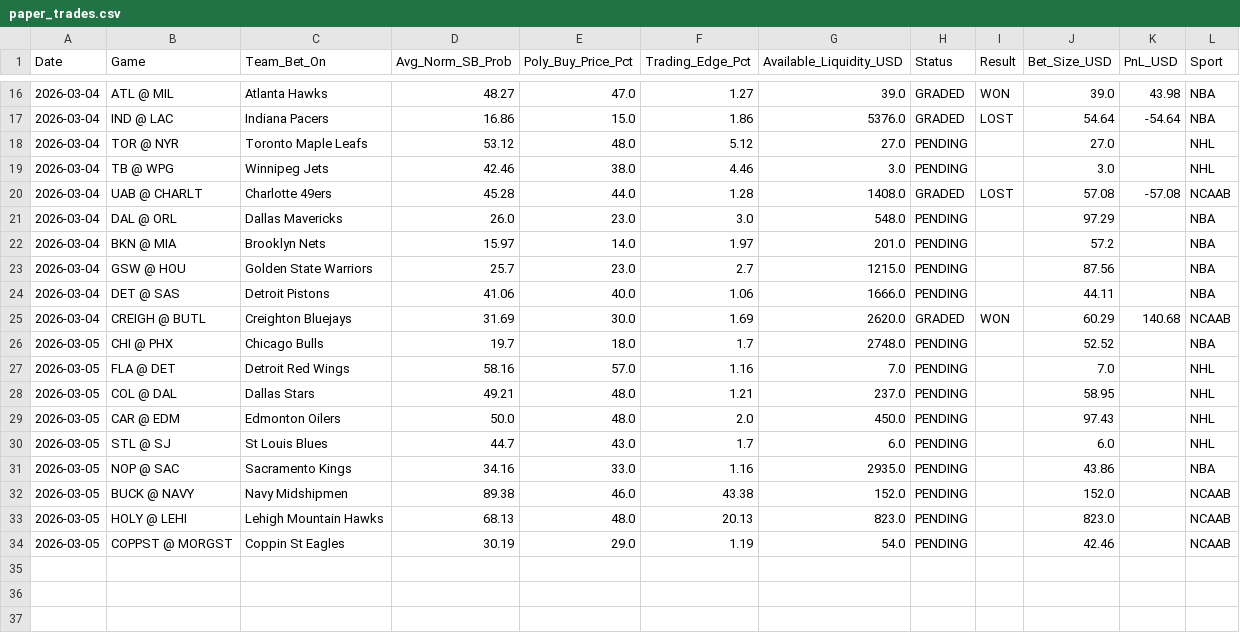
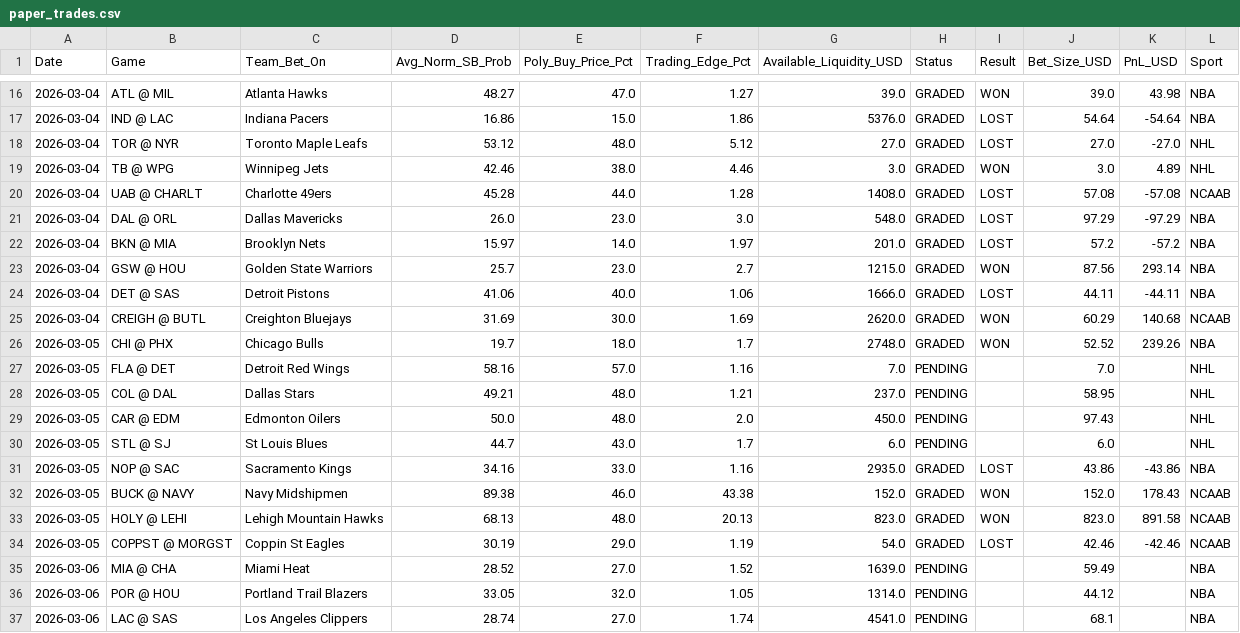
Before and after one commit to pmatorras/poly-bot, a CSV file: data/paper_trades.csv, drawn as a sheet; only a part is shown, gaps mark what is left out.

```diff
--- a/data/paper_trades.csv
+++ b/data/paper_trades.csv
@@ -17,11 +17,11 @@ Date,Game,Team_Bet_On,Avg_Norm_SB_Prob,Poly_Buy_Price_Pct,Trading_Edge_Pct,Avail
 2026-03-04,IND @ LAC,Indiana Pacers,16.86,15.0,1.86,5376.0,GRADED,LOST,54.64,-54.64,NBA
-2026-03-04,TOR @ NYR,Toronto Maple Leafs,53.12,48.0,5.12,27.0,PENDING,,27.0,,NHL
-2026-03-04,TB @ WPG,Winnipeg Jets,42.46,38.0,4.46,3.0,PENDING,,3.0,,NHL
+2026-03-04,TOR @ NYR,Toronto Maple Leafs,53.12,48.0,5.12,27.0,GRADED,LOST,27.0,-27.0,NHL
+2026-03-04,TB @ WPG,Winnipeg Jets,42.46,38.0,4.46,3.0,GRADED,WON,3.0,4.89,NHL
 2026-03-04,UAB @ CHARLT,Charlotte 49ers,45.28,44.0,1.28,1408.0,GRADED,LOST,57.08,-57.08,NCAAB
-2026-03-04,DAL @ ORL,Dallas Mavericks,26.0,23.0,3.0,548.0,PENDING,,97.29,,NBA
-2026-03-04,BKN @ MIA,Brooklyn Nets,15.97,14.0,1.97,201.0,PENDING,,57.2,,NBA
-2026-03-04,GSW @ HOU,Golden State Warriors,25.7,23.0,2.7,1215.0,PENDING,,87.56,,NBA
-2026-03-04,DET @ SAS,Detroit Pistons,41.06,40.0,1.06,1666.0,PENDING,,44.11,,NBA
+2026-03-04,DAL @ ORL,Dallas Mavericks,26.0,23.0,3.0,548.0,GRADED,LOST,97.29,-97.29,NBA
+2026-03-04,BKN @ MIA,Brooklyn Nets,15.97,14.0,1.97,201.0,GRADED,LOST,57.2,-57.2,NBA
+2026-03-04,GSW @ HOU,Golden State Warriors,25.7,23.0,2.7,1215.0,GRADED,WON,87.56,293.14,NBA
+2026-03-04,DET @ SAS,Detroit Pistons,41.06,40.0,1.06,1666.0,GRADED,LOST,44.11,-44.11,NBA
 2026-03-04,CREIGH @ BUTL,Creighton Bluejays,31.69,30.0,1.69,2620.0,GRADED,WON,60.29,140.68,NCAAB
-2026-03-05,CHI @ PHX,Chicago Bulls,19.7,18.0,1.7,2748.0,PENDING,,52.52,,NBA
+2026-03-05,CHI @ PHX,Chicago Bulls,19.7,18.0,1.7,2748.0,GRADED,WON,52.52,239.26,NBA
 2026-03-05,FLA @ DET,Detroit Red Wings,58.16,57.0,1.16,7.0,PENDING,,7.0,,NHL
@@ -30,5 +30,8 @@ Date,Game,Team_Bet_On,Avg_Norm_SB_Prob,Poly_Buy_Price_Pct,Trading_Edge_Pct,Avail
 2026-03-05,STL @ SJ,St Louis Blues,44.7,43.0,1.7,6.0,PENDING,,6.0,,NHL
-2026-03-05,NOP @ SAC,Sacramento Kings,34.16,33.0,1.16,2935.0,PENDING,,43.86,,NBA
-2026-03-05,BUCK @ NAVY,Navy Midshipmen,89.38,46.0,43.38,152.0,PENDING,,152.0,,NCAAB
-2026-03-05,HOLY @ LEHI,Lehigh Mountain Hawks,68.13,48.0,20.13,823.0,PENDING,,823.0,,NCAAB
-2026-03-05,COPPST @ MORGST,Coppin St Eagles,30.19,29.0,1.19,54.0,PENDING,,42.46,,NCAAB
+2026-03-05,NOP @ SAC,Sacramento Kings,34.16,33.0,1.16,2935.0,GRADED,LOST,43.86,-43.86,NBA
+2026-03-05,BUCK @ NAVY,Navy Midshipmen,89.38,46.0,43.38,152.0,GRADED,WON,152.0,178.43,NCAAB
+2026-03-05,HOLY @ LEHI,Lehigh Mountain Hawks,68.13,48.0,20.13,823.0,GRADED,WON,823.0,891.58,NCAAB
+2026-03-05,COPPST @ MORGST,Coppin St Eagles,30.19,29.0,1.19,54.0,GRADED,LOST,42.46,-42.46,NCAAB
+2026-03-06,MIA @ CHA,Miami Heat,28.52,27.0,1.52,1639.0,PENDING,,59.49,,NBA
+2026-03-06,POR @ HOU,Portland Trail Blazers,33.05,32.0,1.05,1314.0,PENDING,,44.12,,NBA
+2026-03-06,LAC @ SAS,Los Angeles Clippers,28.74,27.0,1.74,4541.0,PENDING,,68.1,,NBA
```
Also changed, not shown: 1 other file.
